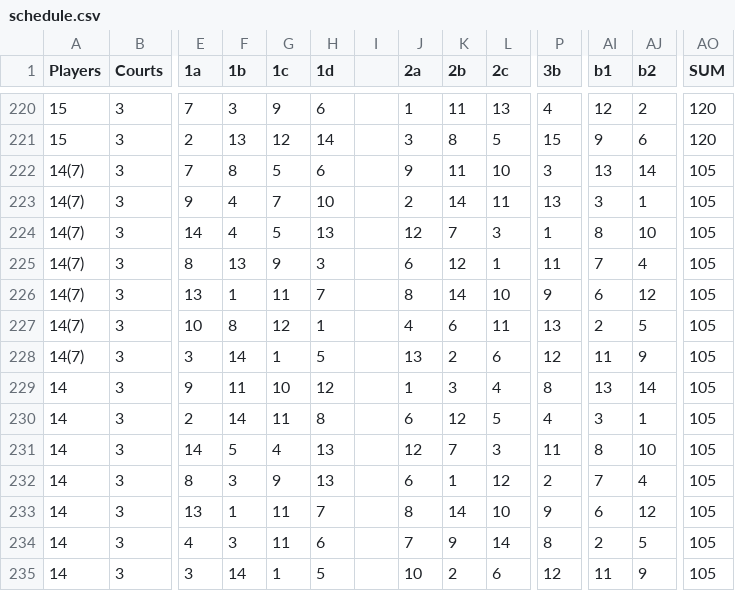
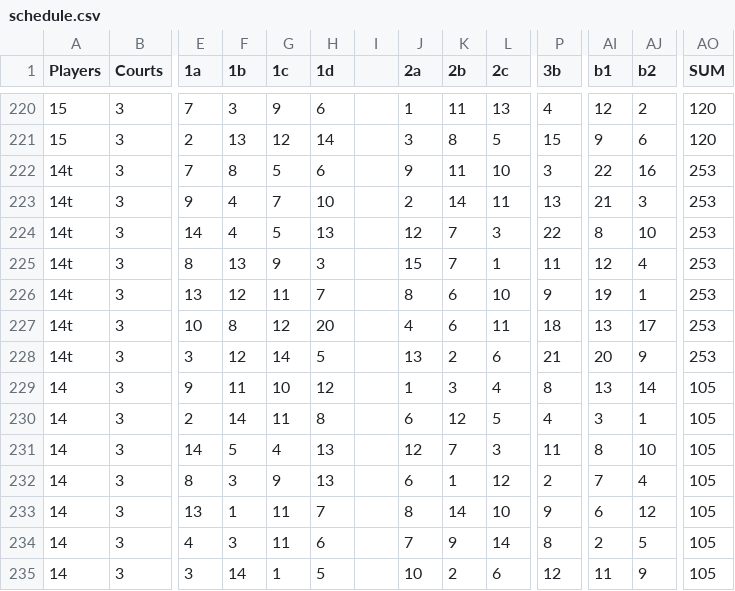
Before and after one commit to 1mch1burgo/Pickleball-app, a CSV file: public/schedule.csv, drawn as a sheet; only a part is shown, gaps mark what is left out; the diff names each change by its address in the sheet, - before the commit and + after, or states it on an @@ line.

Commit message:
Refactor schedule data format in schedule.csv
Updated schedule entries to replace old data with new format.

```diff
--- a/public/schedule.csv
+++ b/public/schedule.csv
-A222:A228 (Players): 14(7)
+A222:A228 (Players): 14t
-AI222 (b1): 13
+AI222 (b1): 22
-AJ222 (b2): 14
+AJ222 (b2): 16
-AO222:AO228 (SUM): 105
+AO222:AO228 (SUM): 253
-AI223 (b1): 3
+AI223 (b1): 21
-AJ223 (b2): 1
+AJ223 (b2): 3
-P224 (3b): 1
+P224 (3b): 22
-J225 (2a): 6
+J225 (2a): 15
-K225 (2b): 12
+K225 (2b): 7
-AI225 (b1): 7
+AI225 (b1): 12
-F226 (1b): 1
+F226 (1b): 12
-K226 (2b): 14
+K226 (2b): 6
-AI226 (b1): 6
+AI226 (b1): 19
-AJ226 (b2): 12
+AJ226 (b2): 1
-H227 (1d): 1
+H227 (1d): 20
-P227 (3b): 13
+P227 (3b): 18
-AI227 (b1): 2
+AI227 (b1): 13
-AJ227 (b2): 5
+AJ227 (b2): 17
-F228 (1b): 14
+F228 (1b): 12
-G228 (1c): 1
+G228 (1c): 14
-P228 (3b): 12
+P228 (3b): 21
-AI228 (b1): 11
+AI228 (b1): 20
```
